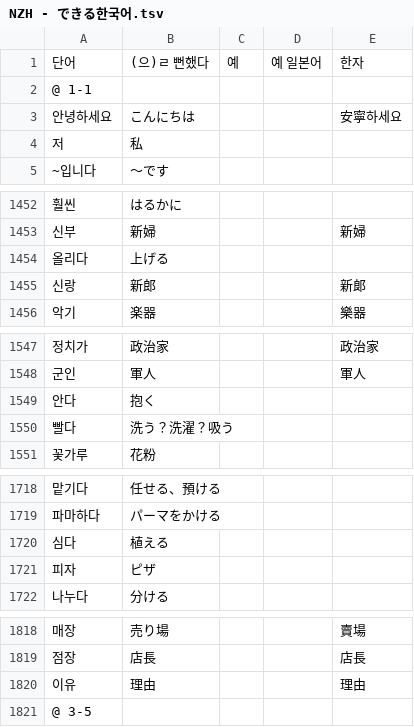
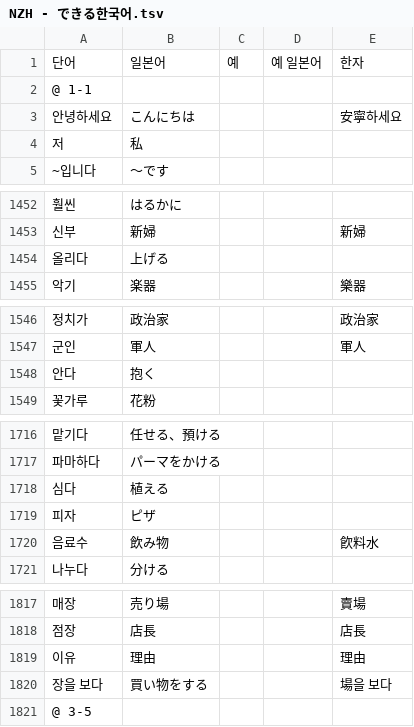
Before and after one commit to jdwebdev/NZH, a TSV file: tsv/NZH - できる한국어.tsv, drawn as a sheet; only a part is shown, gaps mark what is left out; removed rows and columns are numbered as before the commit, all else as after; the diff covers the shown part only; the diff names each change by its address in the sheet, - before the commit and + after, or states it on an @@ line.

```diff
--- a/tsv/NZH - できる한국어.tsv
+++ b/tsv/NZH - できる한국어.tsv
-B1: (으)ㄹ 뻔했다
+B1: 일본어
-row 1455: 신랑 | 新郎 |  |  | 新郞
-row 1550: 빨다 | 洗う？洗濯？吸う
+row 1720: 음료수 | 飲み物 |  |  | 飮料水
+row 1820: 장을 보다 | 買い物をする |  |  | 場을 보다
```
Also changed, not shown: 45 added rows and 7 edited cells elsewhere in this file, 6 other files.
